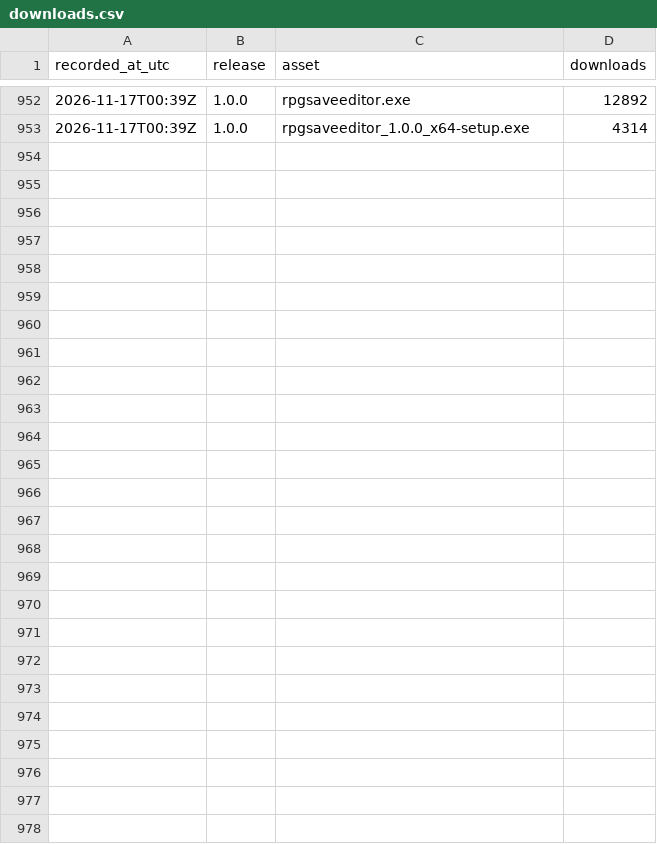
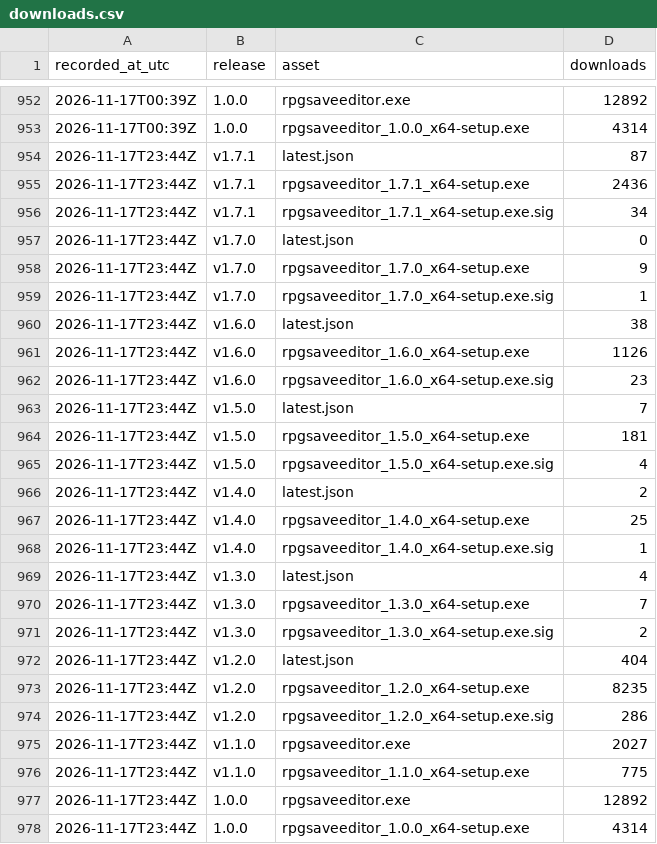
Before and after one commit to truongthang2211/RPGSaveEditor, a CSV file: downloads.csv, drawn as a sheet; only a part is shown, gaps mark what is left out.

```diff
--- a/downloads.csv
+++ b/downloads.csv
@@ -953 +953,26 @@ recorded_at_utc,release,asset,downloads
 "2026-11-17T00:39Z","1.0.0","rpgsaveeditor_1.0.0_x64-setup.exe",4314
+"2026-11-17T23:44Z","v1.7.1","latest.json",87
+"2026-11-17T23:44Z","v1.7.1","rpgsaveeditor_1.7.1_x64-setup.exe",2436
+"2026-11-17T23:44Z","v1.7.1","rpgsaveeditor_1.7.1_x64-setup.exe.sig",34
+"2026-11-17T23:44Z","v1.7.0","latest.json",0
+"2026-11-17T23:44Z","v1.7.0","rpgsaveeditor_1.7.0_x64-setup.exe",9
+"2026-11-17T23:44Z","v1.7.0","rpgsaveeditor_1.7.0_x64-setup.exe.sig",1
+"2026-11-17T23:44Z","v1.6.0","latest.json",38
+"2026-11-17T23:44Z","v1.6.0","rpgsaveeditor_1.6.0_x64-setup.exe",1126
+"2026-11-17T23:44Z","v1.6.0","rpgsaveeditor_1.6.0_x64-setup.exe.sig",23
+"2026-11-17T23:44Z","v1.5.0","latest.json",7
+"2026-11-17T23:44Z","v1.5.0","rpgsaveeditor_1.5.0_x64-setup.exe",181
+"2026-11-17T23:44Z","v1.5.0","rpgsaveeditor_1.5.0_x64-setup.exe.sig",4
+"2026-11-17T23:44Z","v1.4.0","latest.json",2
+"2026-11-17T23:44Z","v1.4.0","rpgsaveeditor_1.4.0_x64-setup.exe",25
+"2026-11-17T23:44Z","v1.4.0","rpgsaveeditor_1.4.0_x64-setup.exe.sig",1
+"2026-11-17T23:44Z","v1.3.0","latest.json",4
+"2026-11-17T23:44Z","v1.3.0","rpgsaveeditor_1.3.0_x64-setup.exe",7
+"2026-11-17T23:44Z","v1.3.0","rpgsaveeditor_1.3.0_x64-setup.exe.sig",2
+"2026-11-17T23:44Z","v1.2.0","latest.json",404
+"2026-11-17T23:44Z","v1.2.0","rpgsaveeditor_1.2.0_x64-setup.exe",8235
+"2026-11-17T23:44Z","v1.2.0","rpgsaveeditor_1.2.0_x64-setup.exe.sig",286
+"2026-11-17T23:44Z","v1.1.0","rpgsaveeditor.exe",2027
+"2026-11-17T23:44Z","v1.1.0","rpgsaveeditor_1.1.0_x64-setup.exe",775
+"2026-11-17T23:44Z","1.0.0","rpgsaveeditor.exe",12892
+"2026-11-17T23:44Z","1.0.0","rpgsaveeditor_1.0.0_x64-setup.exe",4314
```
